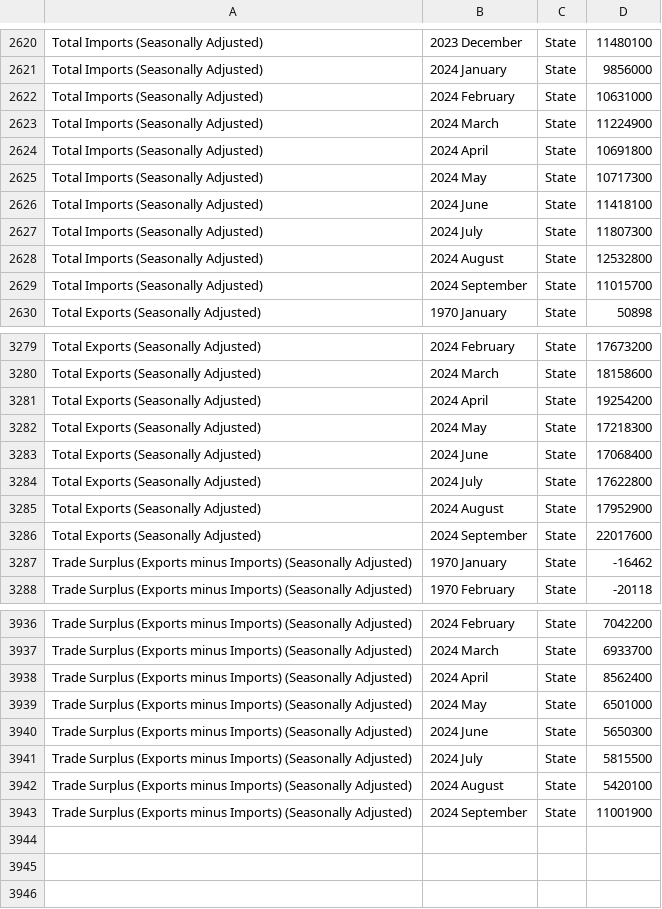
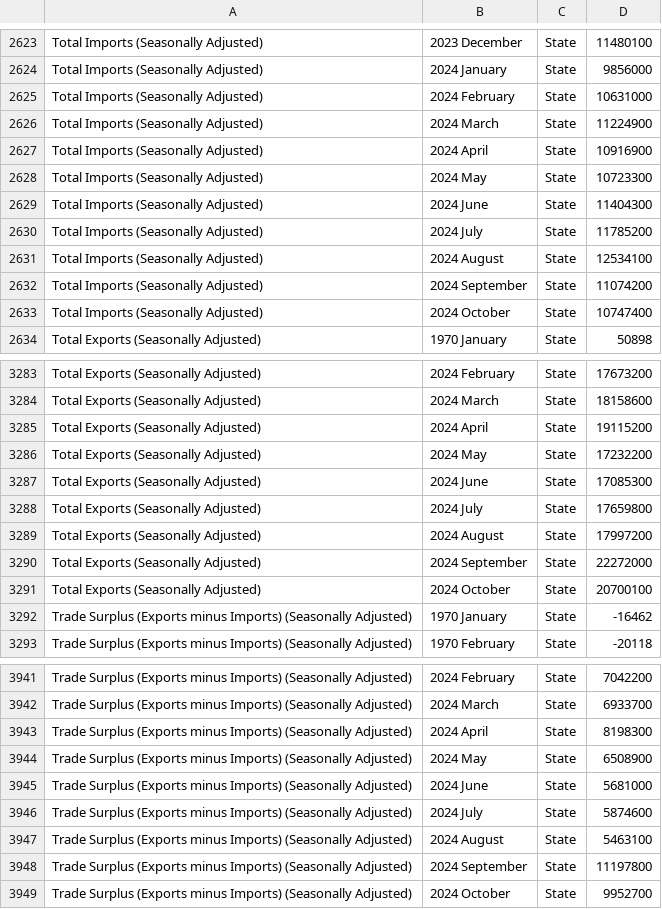
Before and after one commit to flanneryjcso/econ_dash_data, a CSV file: tsm01.csv, drawn as a sheet; only a part is shown, gaps mark what is left out; the diff covers the shown part only.

```diff
--- a/tsm01.csv
+++ b/tsm01.csv
@@ -2623,8 +2626,9 @@ Total Imports (Seasonally Adjusted),2024 February,State,10631000
 Total Imports (Seasonally Adjusted),2024 March,State,11224900
-Total Imports (Seasonally Adjusted),2024 April,State,10691800
-Total Imports (Seasonally Adjusted),2024 May,State,10717300
-Total Imports (Seasonally Adjusted),2024 June,State,11418100
-Total Imports (Seasonally Adjusted),2024 July,State,11807300
-Total Imports (Seasonally Adjusted),2024 August,State,12532800
-Total Imports (Seasonally Adjusted),2024 September,State,11015700
+Total Imports (Seasonally Adjusted),2024 April,State,10916900
+Total Imports (Seasonally Adjusted),2024 May,State,10723300
+Total Imports (Seasonally Adjusted),2024 June,State,11404300
+Total Imports (Seasonally Adjusted),2024 July,State,11785200
+Total Imports (Seasonally Adjusted),2024 August,State,12534100
+Total Imports (Seasonally Adjusted),2024 September,State,11074200
+Total Imports (Seasonally Adjusted),2024 October,State,10747400
 Total Exports (Seasonally Adjusted),1970 January,State,50898
@@ -3280,8 +3284,9 @@ Total Exports (Seasonally Adjusted),2024 February,State,17673200
 Total Exports (Seasonally Adjusted),2024 March,State,18158600
-Total Exports (Seasonally Adjusted),2024 April,State,19254200
-Total Exports (Seasonally Adjusted),2024 May,State,17218300
-Total Exports (Seasonally Adjusted),2024 June,State,17068400
-Total Exports (Seasonally Adjusted),2024 July,State,17622800
-Total Exports (Seasonally Adjusted),2024 August,State,17952900
-Total Exports (Seasonally Adjusted),2024 September,State,22017600
+Total Exports (Seasonally Adjusted),2024 April,State,19115200
+Total Exports (Seasonally Adjusted),2024 May,State,17232200
+Total Exports (Seasonally Adjusted),2024 June,State,17085300
+Total Exports (Seasonally Adjusted),2024 July,State,17659800
+Total Exports (Seasonally Adjusted),2024 August,State,17997200
+Total Exports (Seasonally Adjusted),2024 September,State,22272000
+Total Exports (Seasonally Adjusted),2024 October,State,20700100
 Trade Surplus (Exports minus Imports) (Seasonally Adjusted),1970 January,State,-16462
@@ -3937,7 +3942,8 @@ Trade Surplus (Exports minus Imports) (Seasonally Adjusted),2024 February,State,
 Trade Surplus (Exports minus Imports) (Seasonally Adjusted),2024 March,State,6933700
-Trade Surplus (Exports minus Imports) (Seasonally Adjusted),2024 April,State,8562400
-Trade Surplus (Exports minus Imports) (Seasonally Adjusted),2024 May,State,6501000
-Trade Surplus (Exports minus Imports) (Seasonally Adjusted),2024 June,State,5650300
-Trade Surplus (Exports minus Imports) (Seasonally Adjusted),2024 July,State,5815500
-Trade Surplus (Exports minus Imports) (Seasonally Adjusted),2024 August,State,5420100
-Trade Surplus (Exports minus Imports) (Seasonally Adjusted),2024 September,State,11001900
+Trade Surplus (Exports minus Imports) (Seasonally Adjusted),2024 April,State,8198300
+Trade Surplus (Exports minus Imports) (Seasonally Adjusted),2024 May,State,6508900
+Trade Surplus (Exports minus Imports) (Seasonally Adjusted),2024 June,State,5681000
+Trade Surplus (Exports minus Imports) (Seasonally Adjusted),2024 July,State,5874600
+Trade Surplus (Exports minus Imports) (Seasonally Adjusted),2024 August,State,5463100
+Trade Surplus (Exports minus Imports) (Seasonally Adjusted),2024 September,State,11197800
+Trade Surplus (Exports minus Imports) (Seasonally Adjusted),2024 October,State,9952700
```
Also changed, not shown: 3 added rows and 6 edited cells elsewhere in this file, 1 other file.
